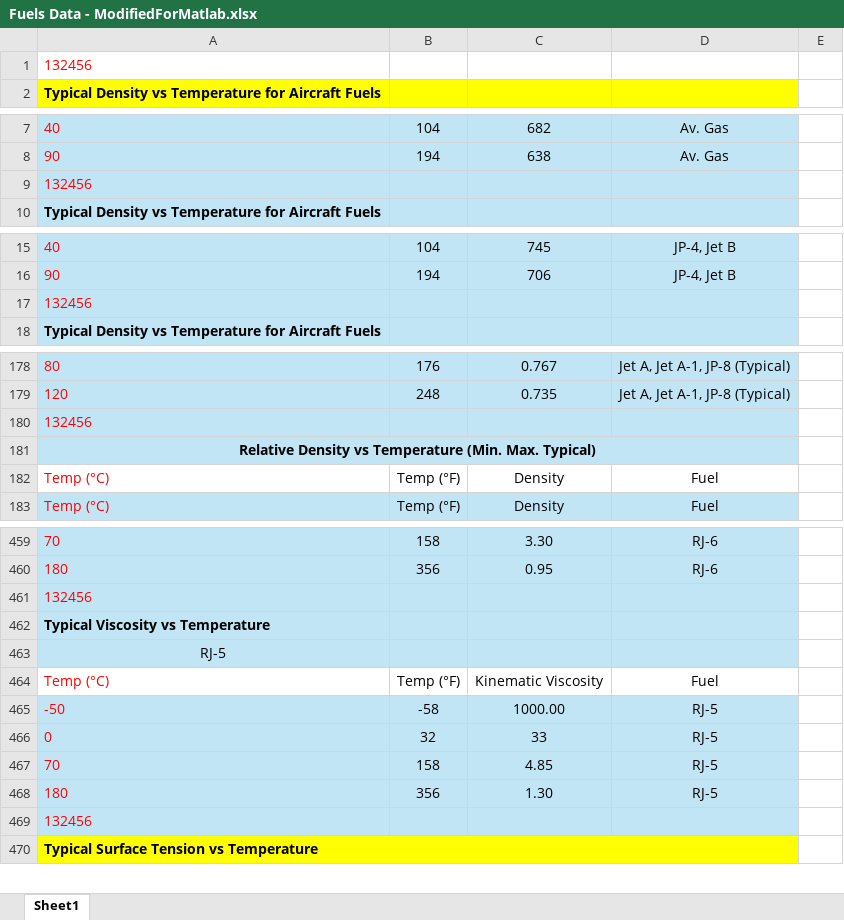
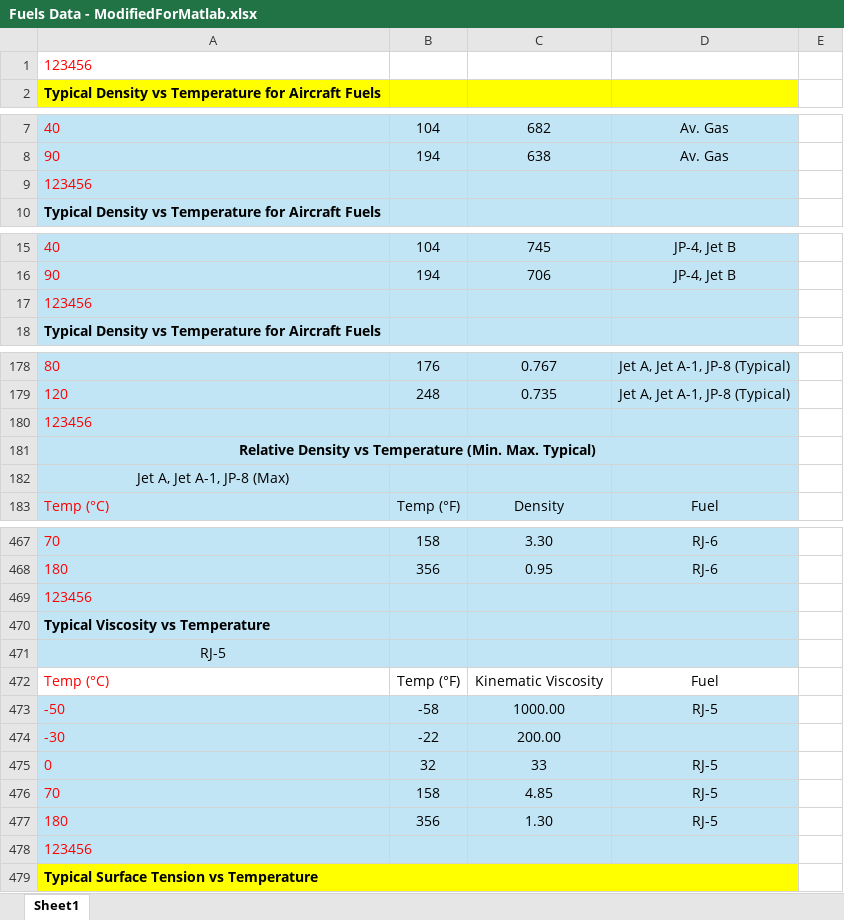
Before and after one commit to bckasper3/KasperCalc, an Excel workbook: csvData/Fuels Data - ModifiedForMatlab.xlsx, sheet Sheet1, drawn as a sheet; only a part is shown, gaps mark what is left out; values as stored, in another font and other column widths than the file's, no borders; charts and pictures not drawn; removed rows and columns are numbered as before the commit, all else as after; the diff covers the shown part only; the diff names each change by its address in the sheet, - before the commit and + after, or states it on an @@ line.

```diff
--- a/csvData/Fuels Data - ModifiedForMatlab.xlsx (sheet Sheet1)
+++ b/csvData/Fuels Data - ModifiedForMatlab.xlsx (sheet Sheet1)
-A1: 132456
+A1: 123456
-A9: 132456
+A9: 123456
-A17: 132456
+A17: 123456
-A180: 132456
+A180: 123456
-row 182: Temp (°C) | Temp (°F) | Density | Fuel
+row 182: Jet A, Jet A-1, JP-8 (Max)
-A469: 132456
+A469: 123456
+row 474: -30 | -22 | 200.00
-A478: 132456
+A478: 123456
```
Also changed, not shown: 8 added rows and 77 edited cells elsewhere in this sheet, formulas that keep their value, charts or pictures, 9 other files.
